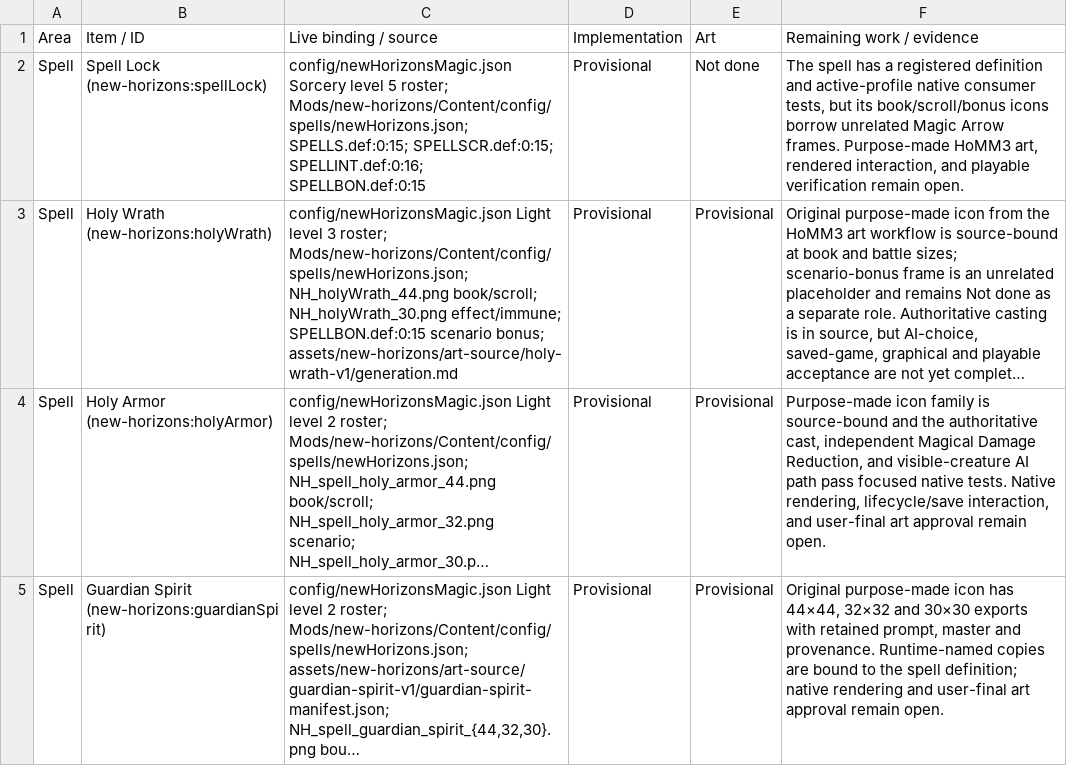
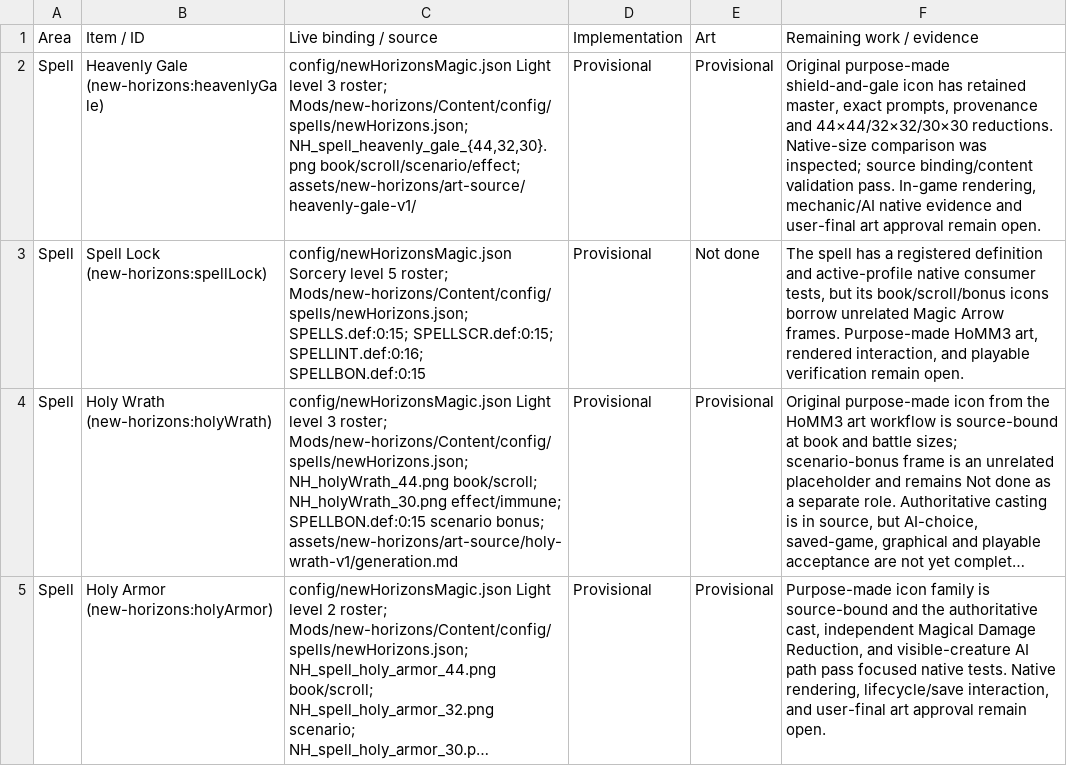
Before and after one commit to thegandalf196/new-horizons, a CSV file: docs/NH_UI_ASSET_INVENTORY.csv, drawn as a sheet; only a part is shown; the shorter side is filled out with more unchanged rows; long unchanged cells end in ….

Commit message:
Implement Heavenly Gale and Aegis protection

```diff
--- a/docs/NH_UI_ASSET_INVENTORY.csv
+++ b/docs/NH_UI_ASSET_INVENTORY.csv
@@ -1,2 +1,3 @@
 Area,Item / ID,Live binding / source,Implementation,Art,Remaining work / evidence
+"Spell","Heavenly Gale (new-horizons:heavenlyGale)","config/newHorizonsMagic.json Light level 3 roster; Mods/new-horizons/Content/config/spells/newHorizons.json; NH_spell_heavenly_gale_{44,32,30}.png book/scroll/scenario/effect; assets/new-horizons/art-source/heavenly-gale-v1/","Provisional","Provisional","Original purpose-made shield-and-gale icon has retained master, exact prompts, provenance and 44×44/32×32/30×30 reductions. Native-size comparison was inspected; source binding/content validation pass. In-game rendering, mechanic/AI native evidence and user-final art approval remain open."
 "Spell","Spell Lock (new-horizons:spellLock)","config/newHorizonsMagic.json Sorcery level 5 roster; Mods/new-horizons/Content/config/spells/newHorizons.json; SPELLS.def:0:15; SPELLSCR.def:0:15; SPELLINT.def:0:16; SPELLBON.def:0:15","Provisional","Not done","The spell has a registered definition and active-profile native consumer tests, but its book/scroll/bonus icons borrow unrelated Magic Arrow frames. Purpose-made HoMM3 art, rendered interaction, and playable verification remain open."
```
Also changed, not shown: 29 other files.
